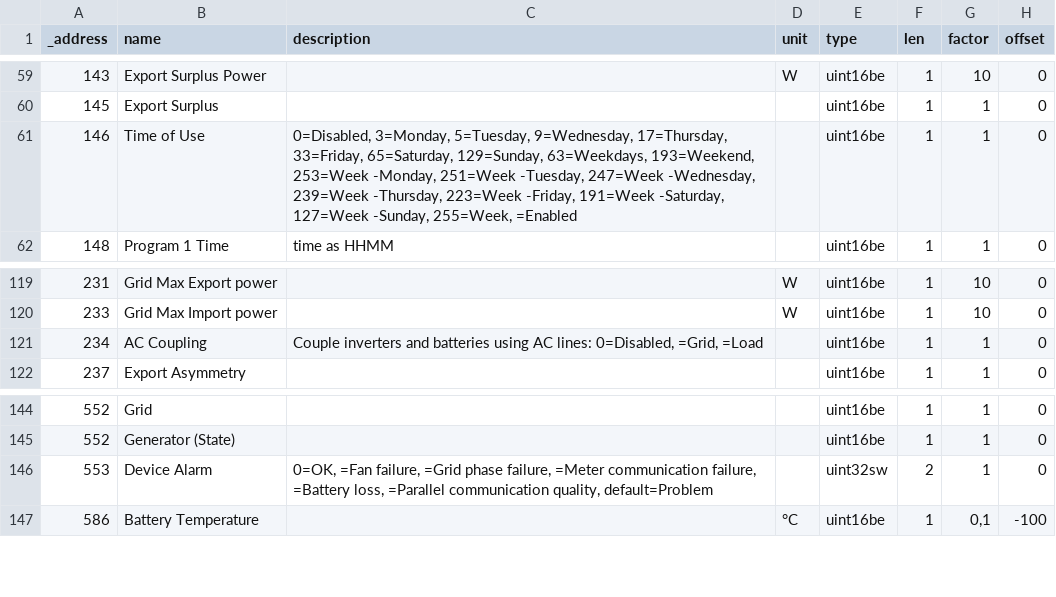
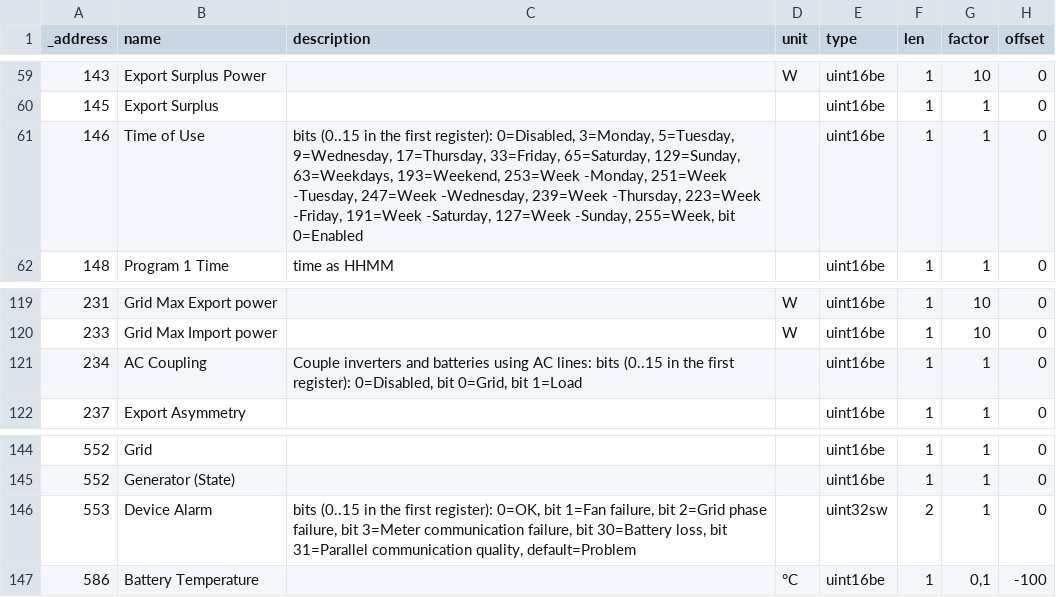
Before and after one commit to ioBroker/modbus-templates, a TSV file: PV-Wechselrichter/Deye/ha-solarman-SG01HP3.tsv, drawn as a sheet; only a part is shown, gaps mark what is left out; the diff names each change by its address in the sheet, - before the commit and + after, or states it on an @@ line.

```diff
--- a/PV-Wechselrichter/Deye/ha-solarman-SG01HP3.tsv
+++ b/PV-Wechselrichter/Deye/ha-solarman-SG01HP3.tsv
-C61 (description): 0=Disabled, 3=Monday, 5=Tuesday, 9=Wednesday, 17=Thursday, 33=Friday, 65=Saturday, 129=Sunday, 63=Weekdays, 193=Weekend, 253=Week -Monday, 251=Week -Tuesday, 247=Week -Wednesday, 239=Week -Thursday, 223=Week -Friday, 191=Week -Saturday, 127=Week -Sunday, 255=Week, =Enabled
+C61 (description): bits (0..15 in the first register): 0=Disabled, 3=Monday, 5=Tuesday, 9=Wednesday, 17=Thursday, 33=Friday, 65=Saturday, 129=Sunday, 63=Weekdays, 193=Weekend, 253=Week -Monday, 251=Week -Tuesday, 247=Week -Wednesday, 239=Week -Thursday, 223=Week -Friday, 191=Week -Saturday, 127=Week -Sunday, 255=Week, bit 0=Enabled
-C121 (description): …AC lines: 0=Disabled, =Grid, =Load
+C121 (description): …AC lines: bits (0..15 in the first register): 0=Disabled, bit 0=Grid, bit 1=Load
-C146 (description): 0=OK, =Fan failure, =Grid phase failure, =Meter communication failure, =Battery loss, =Parallel communication quality,…
+C146 (description): bits (0..15 in the first register): 0=OK, bit 1=Fan failure, bit 2=Grid phase failure, bit 3=Meter communication failure, bit 30=Battery loss, bit 31=Parallel communication quality,…
```
Also changed, not shown: PV-Wechselrichter/Deye/ha-solarman-SG04LP3.tsv, 14 other files.
